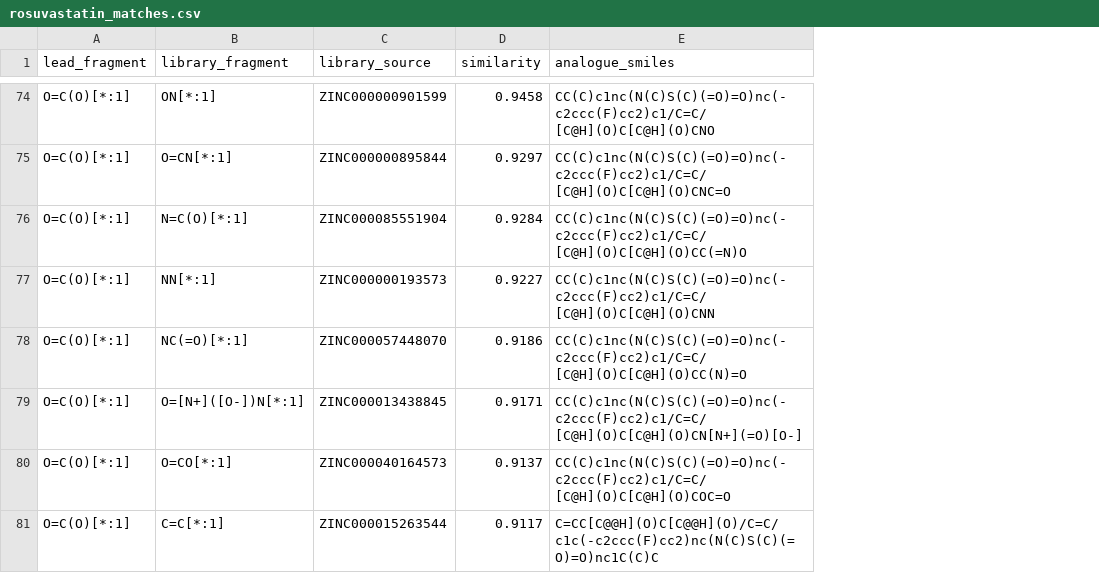
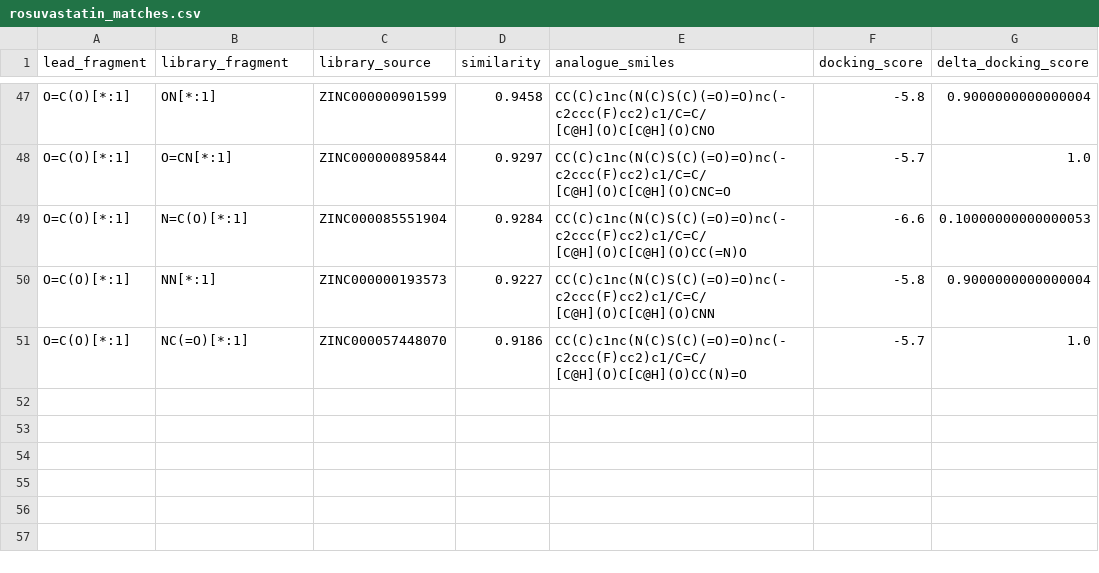
Before and after one commit to MauricioCafiero/bioisostere_assist, a CSV file: examples/rosuvastatin_matches.csv, drawn as a sheet; only a part is shown, gaps mark what is left out; removed rows and columns are numbered as before the commit, all else as after; the diff covers the shown part only; the diff names each change by its address in the sheet, - before the commit and + after, or states it on an @@ line.

```diff
--- a/examples/rosuvastatin_matches.csv
+++ b/examples/rosuvastatin_matches.csv
+column F (docking_score), rows 47-51: -5.8 | -5.7 | -6.6 | -5.8 | -5.7
+column G (delta_docking_score), rows 47-51: 0.9000000000000004 | 1.0 | 0.10000000000000053 | 0.9000000000000004 | 1.0
-row 79: O=C(O)[*:1] | O=[N+]([O-])N[*:1] | ZINC000013438845 | 0.9171 | CC(C)c1nc(N(C)S(C)(=O)=O)nc(-c2ccc(F)cc2)c1/C=C/[C@H](O)C[C@H](O)CN[N+](=O)[O-]
-row 80: O=C(O)[*:1] | O=CO[*:1] | ZINC000040164573 | 0.9137 | CC(C)c1nc(N(C)S(C)(=O)=O)nc(-c2ccc(F)cc2)c1/C=C/[C@H](O)C[C@H](O)COC=O
-row 81: O=C(O)[*:1] | C=C[*:1] | ZINC000015263544 | 0.9117 | C=CC[C@@H](O)C[C@@H](O)/C=C/c1c(-c2ccc(F)cc2)nc(N(C)S(C)(=O)=O)nc1C(C)C
```
Also changed, not shown: 27 removed rows elsewhere in this file, 8 other files.
